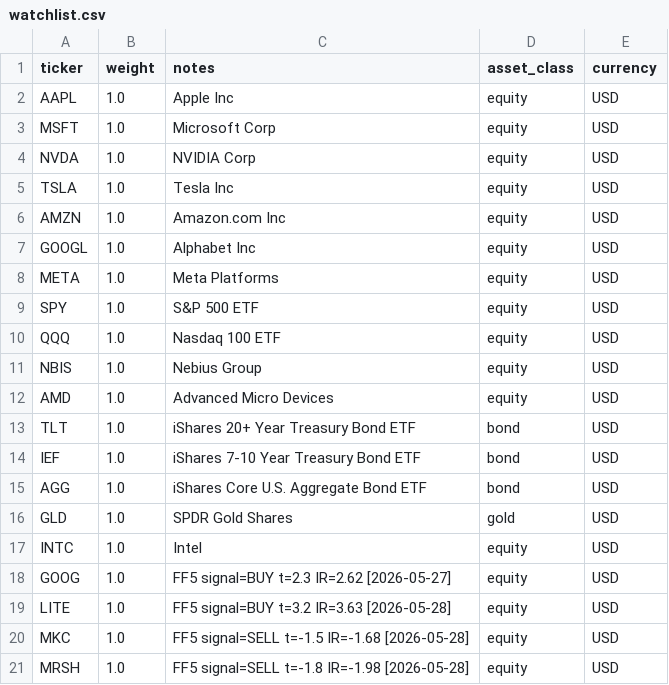
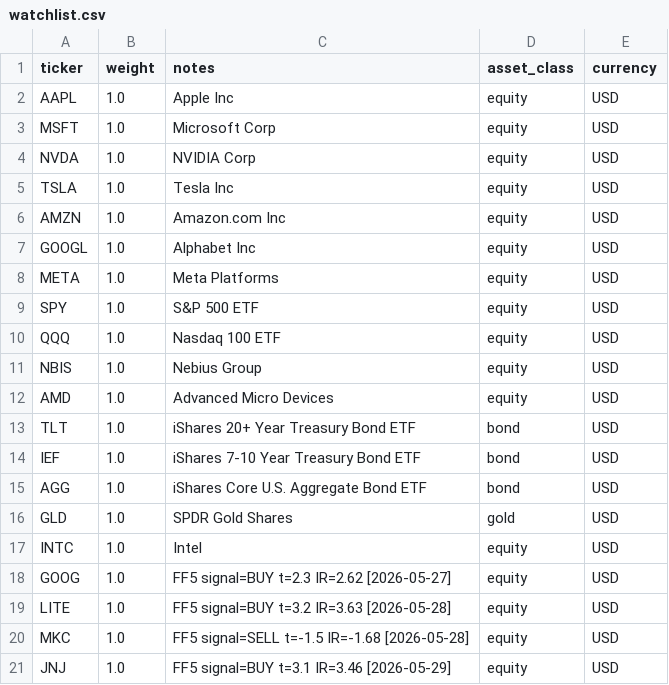
Before and after one commit to czh9919/stock-signal-agent, a CSV file: config/watchlist.csv, drawn as a sheet.

```diff
--- a/config/watchlist.csv
+++ b/config/watchlist.csv
@@ -20,2 +20,2 @@ LITE,1.0,FF5 signal=BUY t=3.2 IR=3.63 [2026-05-28],equity,USD
 MKC,1.0,FF5 signal=SELL t=-1.5 IR=-1.68 [2026-05-28],equity,USD
-MRSH,1.0,FF5 signal=SELL t=-1.8 IR=-1.98 [2026-05-28],equity,USD
+JNJ,1.0,FF5 signal=BUY t=3.1 IR=3.46 [2026-05-29],equity,USD
```
